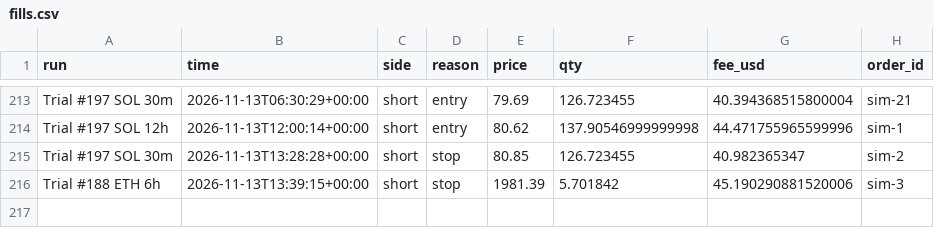
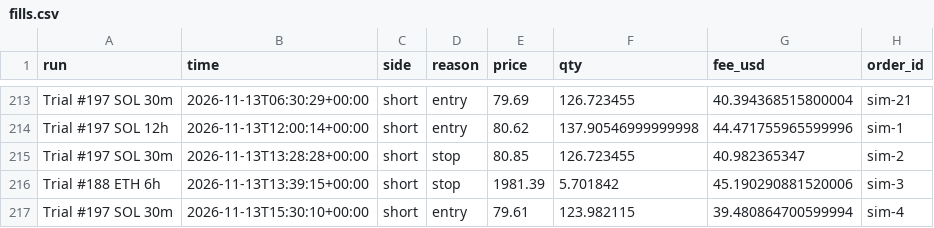
Before and after one commit to ethangoebel1499-jpg/Claude, a CSV file: paper_trades/fills.csv, drawn as a sheet; only a part is shown, gaps mark what is left out; the diff names each change by its address in the sheet, - before the commit and + after, or states it on an @@ line.

```diff
--- a/paper_trades/fills.csv
+++ b/paper_trades/fills.csv
+row 217: Trial #197 SOL 30m | 2026-11-13T15:30:10+00:00 | short | entry | 79.61 | 123.982115 | 39.480864700599994 | sim-4
```
Also changed, not shown: paper_trades/equity.csv, paper_trades/events.csv, 2 other files.
